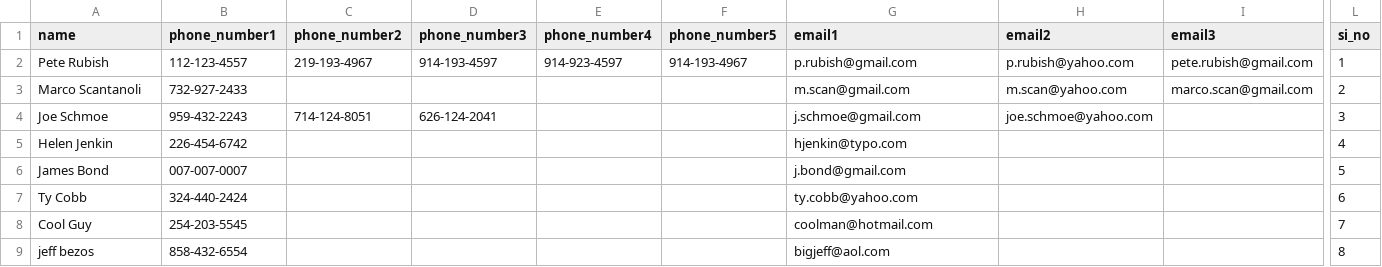
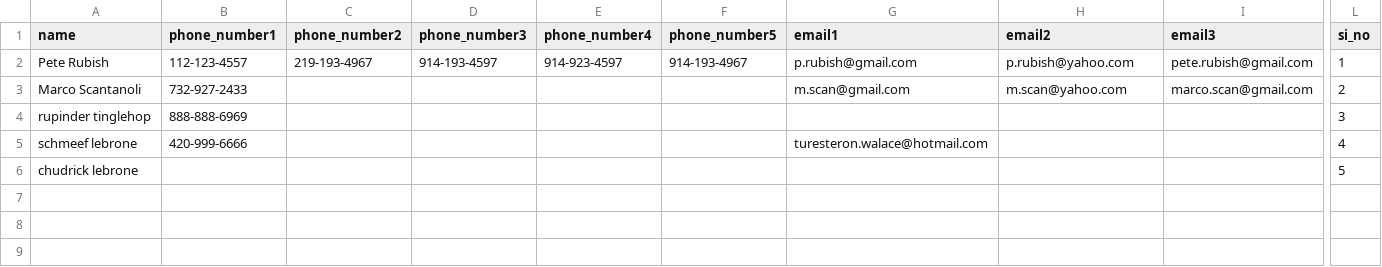
Before and after one commit to JasonJonesTheDev/cs2600-spring-2022-project-3, a CSV file: address_book.csv, drawn as a sheet; only a part is shown, gaps mark what is left out; removed rows and columns are numbered as before the commit, all else as after; rows hold the shown columns only; the diff names each change by its address in the sheet, - before the commit and + after, or states it on an @@ line.

```diff
--- a/address_book.csv
+++ b/address_book.csv
-row 4: Joe Schmoe | 959-432-2243 | 714-124-8051 | 626-124-2041 |  |  | j.schmoe@gmail.com | joe.schmoe@yahoo.com |  | 3
-row 5: Helen Jenkin | 226-454-6742 |  |  |  |  | hjenkin@typo.com |  |  | 4
-row 6: James Bond | 007-007-0007 |  |  |  |  | j.bond@gmail.com |  |  | 5
-row 7: Ty Cobb | 324-440-2424 |  |  |  |  | ty.cobb@yahoo.com |  |  | 6
-row 8: Cool Guy | 254-203-5545 |  |  |  |  | coolman@hotmail.com |  |  | 7
-row 9: jeff bezos | 858-432-6554 |  |  |  |  | bigjeff@aol.com |  |  | 8
+row 4: rupinder tinglehop | 888-888-6969 |  |  |  |  |  |  |  | 3
+row 5: schmeef lebrone | 420-999-6666 |  |  |  |  | turesteron.walace@hotmail.com |  |  | 4
+row 6: chudrick lebrone |  |  |  |  |  |  |  |  | 5
```
Also changed, not shown: 2 other files.
